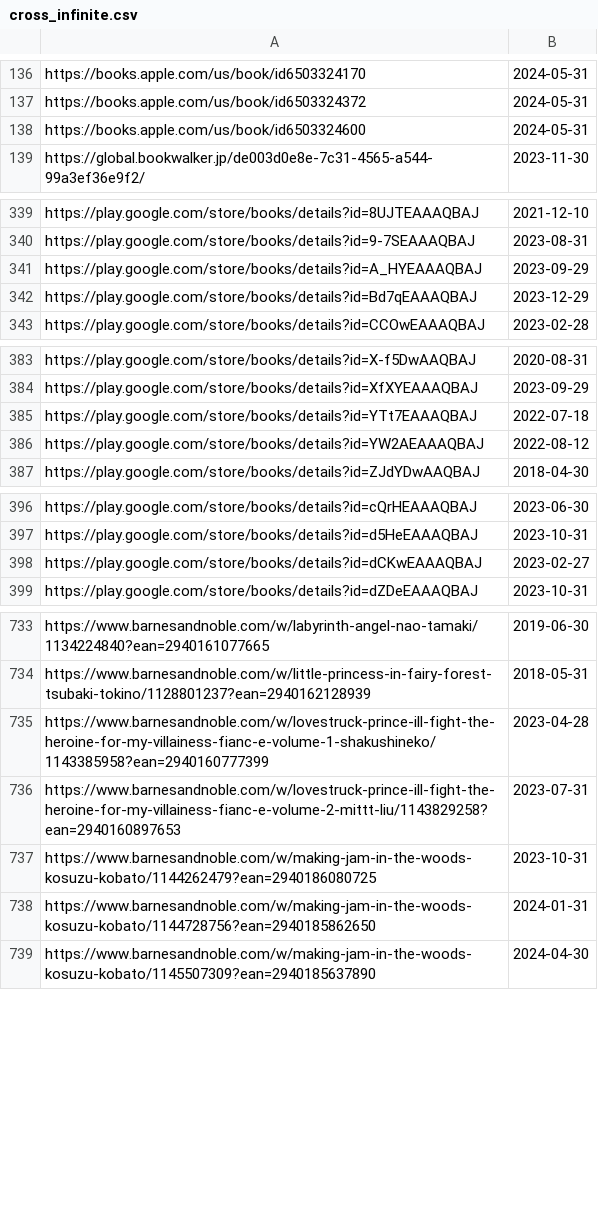
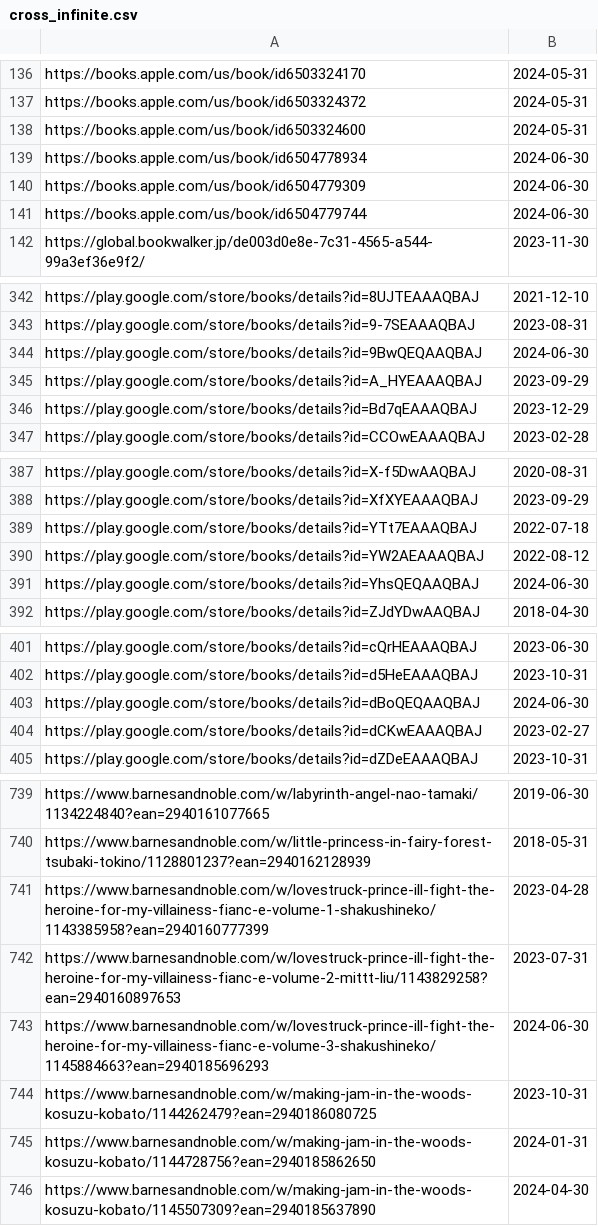
Before and after one commit to LNRelease/lnrelease.github.io, a CSV file: cross_infinite.csv, drawn as a sheet; only a part is shown, gaps mark what is left out; the diff covers the shown part only.

```diff
--- a/cross_infinite.csv
+++ b/cross_infinite.csv
@@ -138,2 +138,5 @@ https://books.apple.com/us/book/id6503324372,2024-05-31
 https://books.apple.com/us/book/id6503324600,2024-05-31
+https://books.apple.com/us/book/id6504778934,2024-06-30
+https://books.apple.com/us/book/id6504779309,2024-06-30
+https://books.apple.com/us/book/id6504779744,2024-06-30
 https://global.bookwalker.jp/de003d0e8e-7c31-4565-a544-99a3ef36e9f2/,2023-11-30
@@ -340,2 +343,3 @@ https://play.google.com/store/books/details?id=8UJTEAAAQBAJ,2021-12-10
 https://play.google.com/store/books/details?id=9-7SEAAAQBAJ,2023-08-31
+https://play.google.com/store/books/details?id=9BwQEQAAQBAJ,2024-06-30
 https://play.google.com/store/books/details?id=A_HYEAAAQBAJ,2023-09-29
@@ -386,2 +390,3 @@ https://play.google.com/store/books/details?id=YTt7EAAAQBAJ,2022-07-18
 https://play.google.com/store/books/details?id=YW2AEAAAQBAJ,2022-08-12
+https://play.google.com/store/books/details?id=YhsQEQAAQBAJ,2024-06-30
 https://play.google.com/store/books/details?id=ZJdYDwAAQBAJ,2018-04-30
@@ -397,2 +402,3 @@ https://play.google.com/store/books/details?id=cQrHEAAAQBAJ,2023-06-30
 https://play.google.com/store/books/details?id=d5HeEAAAQBAJ,2023-10-31
+https://play.google.com/store/books/details?id=dBoQEQAAQBAJ,2024-06-30
 https://play.google.com/store/books/details?id=dCKwEAAAQBAJ,2023-02-27
@@ -736,2 +742,3 @@ https://www.barnesandnoble.com/w/lovestruck-prince-ill-fight-the-heroine-for-my-
 https://www.barnesandnoble.com/w/lovestruck-prince-ill-fight-the-heroine-for-my-villainess-fianc-e-volume-2-mittt-liu/1143829258?ean=2940160897653,2023-07-31
+https://www.barnesandnoble.com/w/lovestruck-prince-ill-fight-the-heroine-for-my-villainess-fianc-e-volume-3-shakushineko/1145884663?ean=2940185696293,2024-06-30
 https://www.barnesandnoble.com/w/making-jam-in-the-woods-kosuzu-kobato/1144262479?ean=2940186080725,2023-10-31
```
Also changed, not shown: 2 added rows elsewhere in this file, 1 other file.
